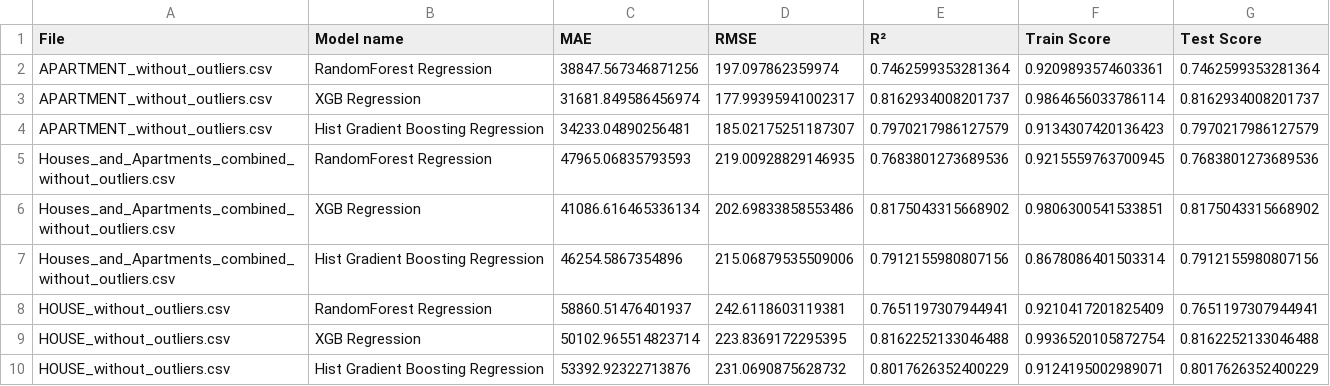
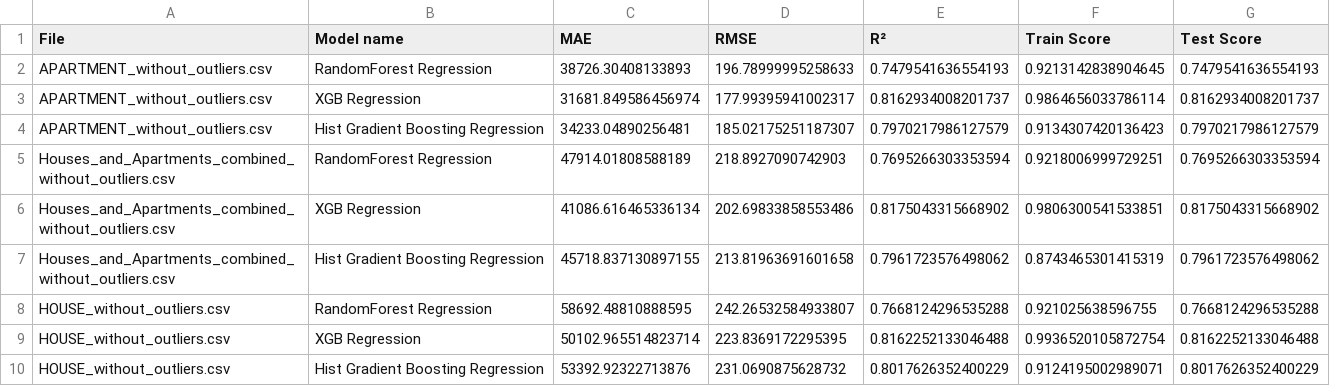
Before and after one commit to MoustafaGabil/immo-eliza-ml, a CSV file: Results and Evaluation/Evaluation_results/combined_model_evaluation_results.csv (was Preproc_ML/Evaluation_results/combined_model_evaluation_results.csv), drawn as a sheet.

```diff
--- a/Preproc_ML/Evaluation_results/combined_model_evaluation_results.csv
+++ b/Results and Evaluation/Evaluation_results/combined_model_evaluation_results.csv
@@ -1,9 +1,9 @@
 File,Model name,MAE,RMSE,R²,Train Score,Test Score
-APARTMENT_without_outliers.csv,RandomForest Regression,38847.567346871256,197.097862359974,0.7462599353281364,0.9209893574603361,0.7462599353281364
+APARTMENT_without_outliers.csv,RandomForest Regression,38726.30408133893,196.78999995258633,0.7479541636554193,0.9213142838904645,0.7479541636554193
 APARTMENT_without_outliers.csv,XGB Regression,31681.849586456974,177.99395941002317,0.8162934008201737,0.9864656033786114,0.8162934008201737
 APARTMENT_without_outliers.csv,Hist Gradient Boosting Regression,34233.04890256481,185.02175251187307,0.7970217986127579,0.9134307420136423,0.7970217986127579
-Houses_and_Apartments_combined_without_outliers.csv,RandomForest Regression,47965.06835793593,219.00928829146935,0.7683801273689536,0.9215559763700945,0.7683801273689536
+Houses_and_Apartments_combined_without_outliers.csv,RandomForest Regression,47914.01808588189,218.8927090742903,0.7695266303353594,0.9218006999729251,0.7695266303353594
 Houses_and_Apartments_combined_without_outliers.csv,XGB Regression,41086.616465336134,202.69833858553486,0.8175043315668902,0.9806300541533851,0.8175043315668902
-Houses_and_Apartments_combined_without_outliers.csv,Hist Gradient Boosting Regression,46254.5867354896,215.06879535509006,0.7912155980807156,0.8678086401503314,0.7912155980807156
-HOUSE_without_outliers.csv,RandomForest Regression,58860.51476401937,242.6118603119381,0.7651197307944941,0.9210417201825409,0.7651197307944941
+Houses_and_Apartments_combined_without_outliers.csv,Hist Gradient Boosting Regression,45718.837130897155,213.81963691601658,0.7961723576498062,0.8743465301415319,0.7961723576498062
+HOUSE_without_outliers.csv,RandomForest Regression,58692.48810888595,242.26532584933807,0.7668124296535288,0.921025638596755,0.7668124296535288
 HOUSE_without_outliers.csv,XGB Regression,50102.965514823714,223.8369172295395,0.8162252133046488,0.9936520105872754,0.8162252133046488
```
Also changed, not shown: 23 other files.
